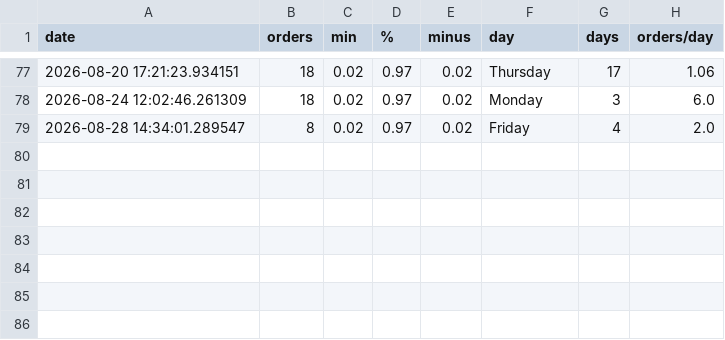
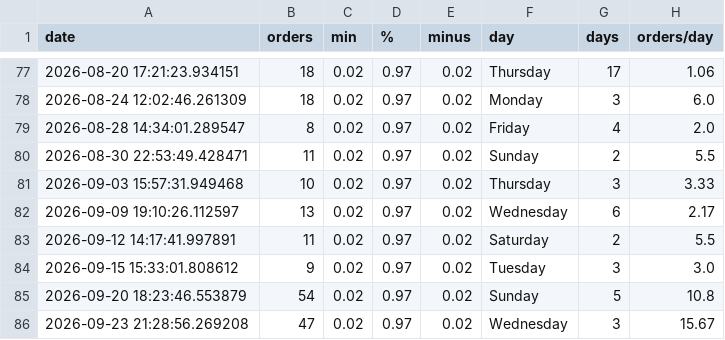
Before and after one commit to EddieFernandezSuit/TCGPlayer, a CSV file: data/analysis_data.csv, drawn as a sheet; only a part is shown, gaps mark what is left out.

```diff
--- a/data/analysis_data.csv
+++ b/data/analysis_data.csv
@@ -79 +79,8 @@ date,orders,min,%,minus,day,days,orders/day
 2026-08-28 14:34:01.289547,8,0.02,0.97,0.02,Friday,4,2.0
+2026-08-30 22:53:49.428471,11,0.02,0.97,0.02,Sunday,2,5.5
+2026-09-03 15:57:31.949468,10,0.02,0.97,0.02,Thursday,3,3.33
+2026-09-09 19:10:26.112597,13,0.02,0.97,0.02,Wednesday,6,2.17
+2026-09-12 14:17:41.997891,11,0.02,0.97,0.02,Saturday,2,5.5
+2026-09-15 15:33:01.808612,9,0.02,0.97,0.02,Tuesday,3,3.0
+2026-09-20 18:23:46.553879,54,0.02,0.97,0.02,Sunday,5,10.8
+2026-09-23 21:28:56.269208,47,0.02,0.97,0.02,Wednesday,3,15.67
```
Also changed, not shown: data/other_costs.csv, 11 other files.
